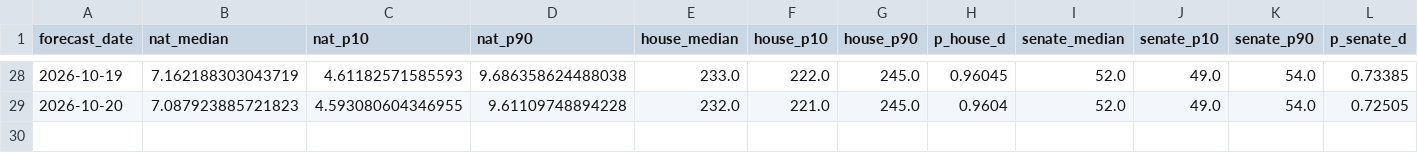
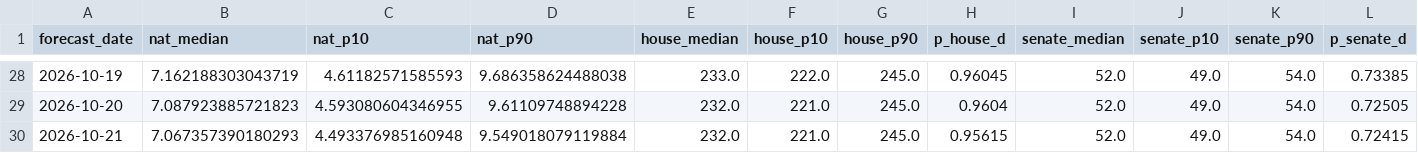
Before and after one commit to kurtawirth/whoshowsup, a CSV file: midterms_2026/outputs/forecast_history.csv, drawn as a sheet; only a part is shown, gaps mark what is left out; rows hold the shown columns only; the diff names each change by its address in the sheet, - before the commit and + after, or states it on an @@ line.

```diff
--- a/midterms_2026/outputs/forecast_history.csv
+++ b/midterms_2026/outputs/forecast_history.csv
+row 30: 2026-10-21 | 7.067357390180293 | 4.493376985160948 | 9.549018079119884 | 232.0 | 221.0 | 245.0 | 0.95615 | 52.0 | 49.0 | 54.0 | 0.72415
```
Also changed, not shown: data/processed/early_vote.csv, data/processed/polls_2026_approval.csv, 43 other files.
